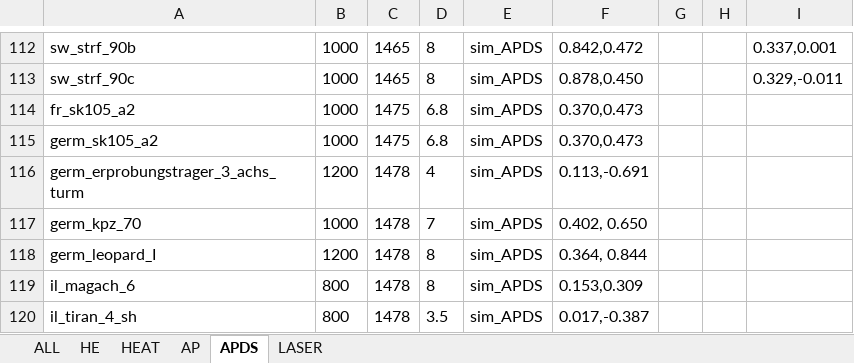
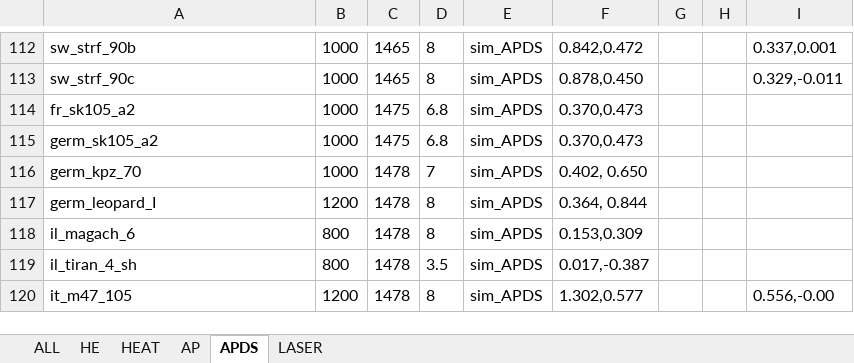
Before and after one commit to ShubbeLeontij/sightgenerator, an Excel workbook: data.xlsx, sheet APDS, drawn as a sheet; only a part is shown, gaps mark what is left out; the shorter side is filled out with more unchanged rows; values as stored, in another font and other column widths than the file's, no borders; the diff names each change by its address in the sheet, - before the commit and + after, or states it on an @@ line.

Commit message:
Removed turm3

```diff
--- a/data.xlsx (sheet APDS)
+++ b/data.xlsx (sheet APDS)
-row 116: germ_erprobungstrager_3_achs_turm | 1200 | 1478 | 4 | sim_APDS | 0.113,-0.691
```
Also changed, not shown: sheet HEAT, sheet ALL.
